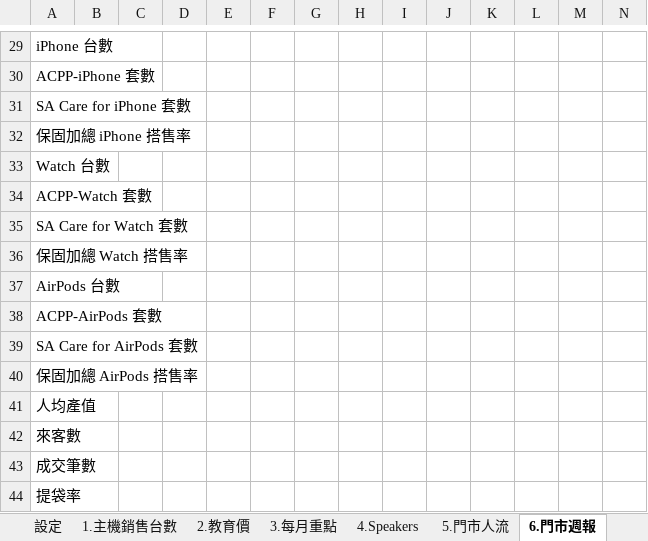
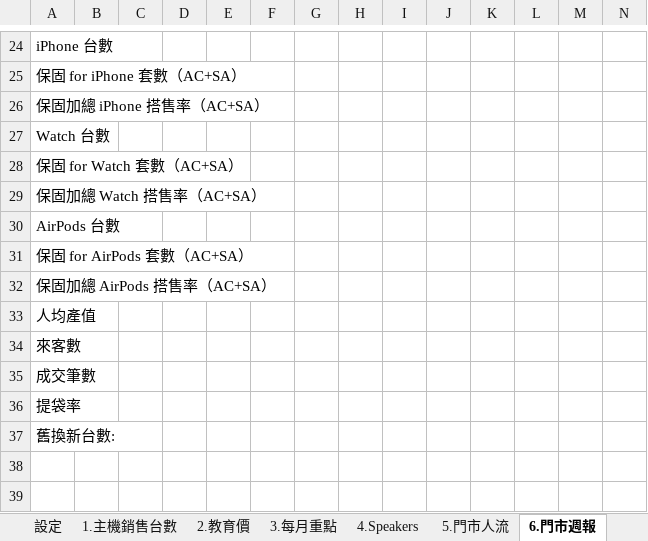
Before and after one commit to samwang38/store-report, an Excel workbook: 週報模板.xlsx, sheet 6.門市週報, drawn as a sheet; only a part is shown, gaps mark what is left out; values as stored, in another font and other column widths than the file's, no cell formats; removed rows and columns are numbered as before the commit, all else as after; the diff covers the shown part only; the diff names each change by its address in the sheet, - before the commit and + after, or states it on an @@ line.

```diff
--- a/週報模板.xlsx (sheet 6.門市週報)
+++ b/週報模板.xlsx (sheet 6.門市週報)
-A25: ACPP-iPhone 套數
+A25: 保固 for iPhone 套數（AC+SA）
-A26: SA Care for iPhone 套數
+A26: 保固加總 iPhone 搭售率（AC+SA）
-row 32: 保固加總 iPhone 搭售率
-A28: ACPP-Watch 套數
+A28: 保固 for Watch 套數（AC+SA）
-A29: SA Care for Watch 套數
+A29: 保固加總 Watch 搭售率（AC+SA）
-row 36: 保固加總 Watch 搭售率
-A31: ACPP-AirPods 套數
+A31: 保固 for AirPods 套數（AC+SA）
-A32: SA Care for AirPods 套數
+A32: 保固加總 AirPods 搭售率（AC+SA）
-row 40: 保固加總 AirPods 搭售率
+row 37: 舊換新台數:
```
Also changed, not shown: 5 removed rows and 9 edited cells elsewhere in this sheet, sheet 16.月報YOY, cell formats, 3 other files.
